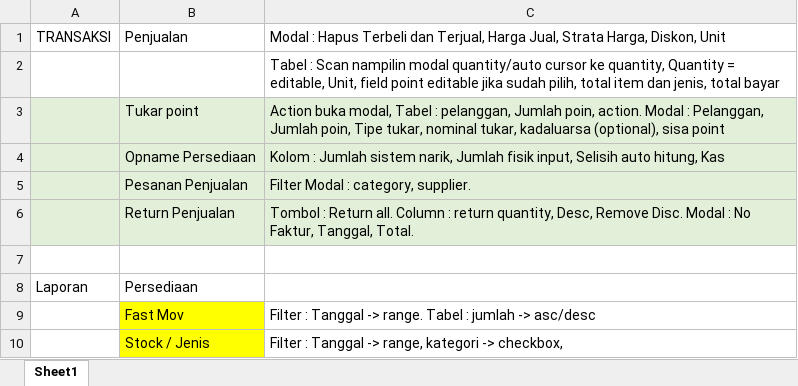
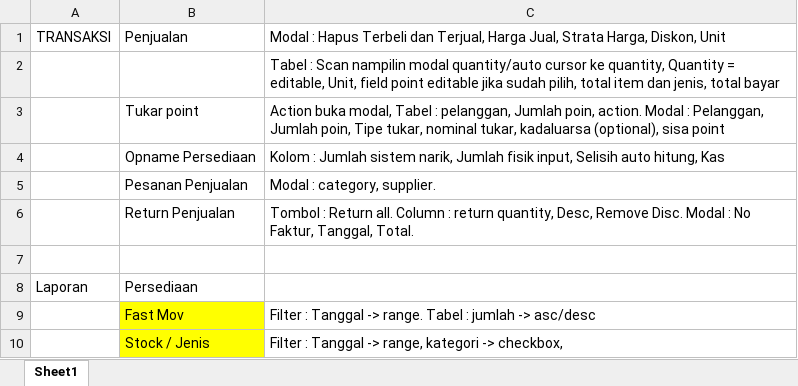
Before and after one commit to kazarach/mitraaccounting, an Excel workbook: FE JUAN.xlsx, sheet Sheet1, drawn as a sheet; only a part is shown; values as stored, in another font and other column widths than the file's, no borders; the diff names each change by its address in the sheet, - before the commit and + after, or states it on an @@ line.

```diff
--- a/FE JUAN.xlsx (sheet Sheet1)
+++ b/FE JUAN.xlsx (sheet Sheet1)
-A3:C6 fill: #E2F0D9
+A3:C6 fill: none
-C5: Filter Modal : category, supplier.
+C5: Modal : category, supplier.
```
Also changed, not shown: 14 other files.
